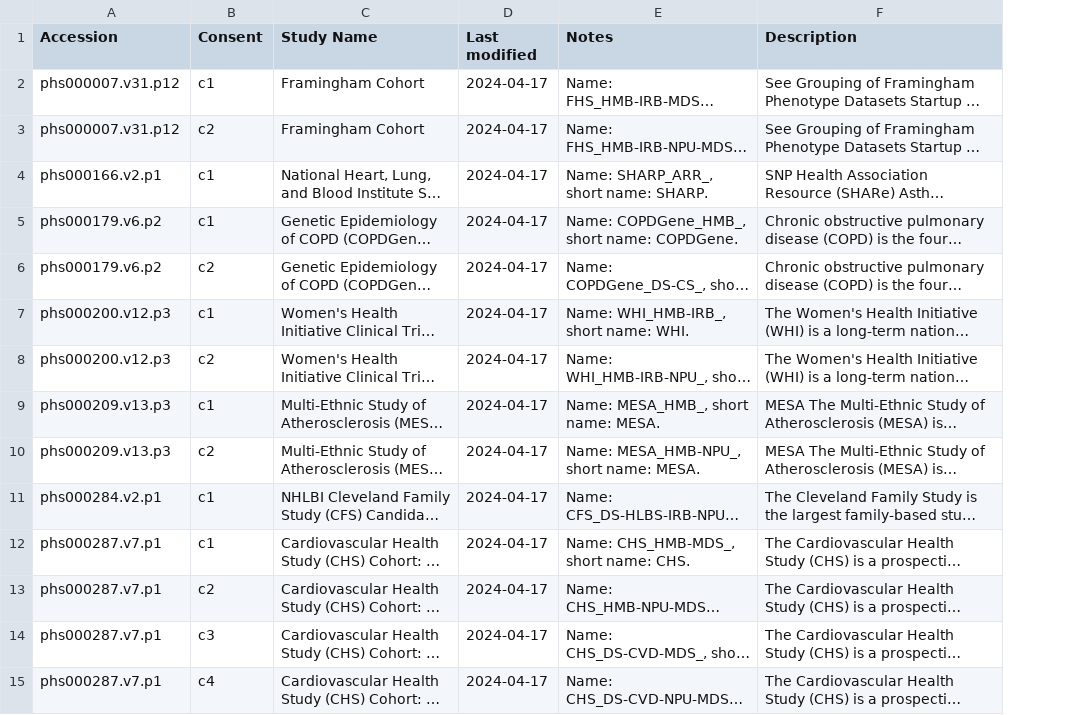
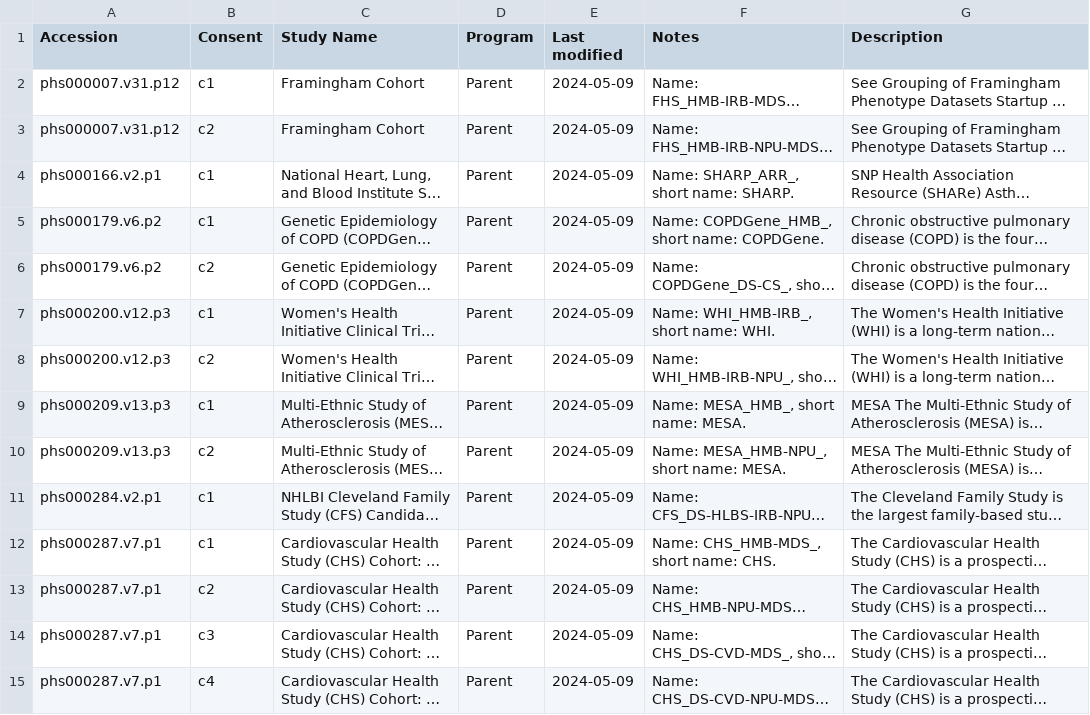
Before and after one commit to helxplatform/dug, a CSV file: data/bdc_dbgap_ids.csv, drawn as a sheet; only a part is shown; long unchanged cells end in …; addresses are those after the commit; the diff covers the shown part only; the diff names each change by its address in the sheet, - before the commit and + after, or states it on an @@ line.

Commit message:
Added a "Program" to the BDC output.

```diff
--- a/data/bdc_dbgap_ids.csv
+++ b/data/bdc_dbgap_ids.csv
+column D (Program), rows 2-15: all Parent
-E2:E15 (Last modified): 2024-04-17
+E2:E15 (Last modified): 2024-05-09
```
Also changed, not shown: 165 edited cells elsewhere in this file, 1 other file.
